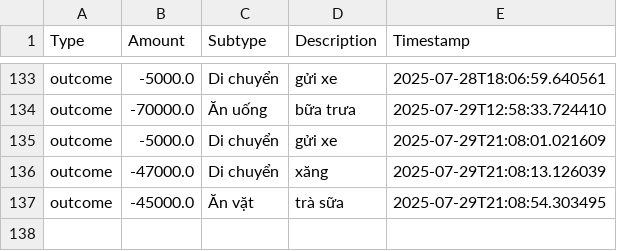
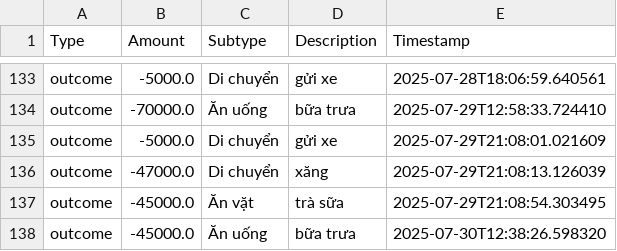
Before and after one commit to itsngocanh/budget-tracking, a CSV file: 03.my_data.csv, drawn as a sheet; only a part is shown, gaps mark what is left out; the diff names each change by its address in the sheet, - before the commit and + after, or states it on an @@ line.

Commit message:
Update 03.my_data.csv from expenses.json

```diff
--- a/03.my_data.csv
+++ b/03.my_data.csv
+row 138: outcome | -45000.0 | Ăn uống | bữa trưa | 2025-07-30T12:38:26.598320
```
